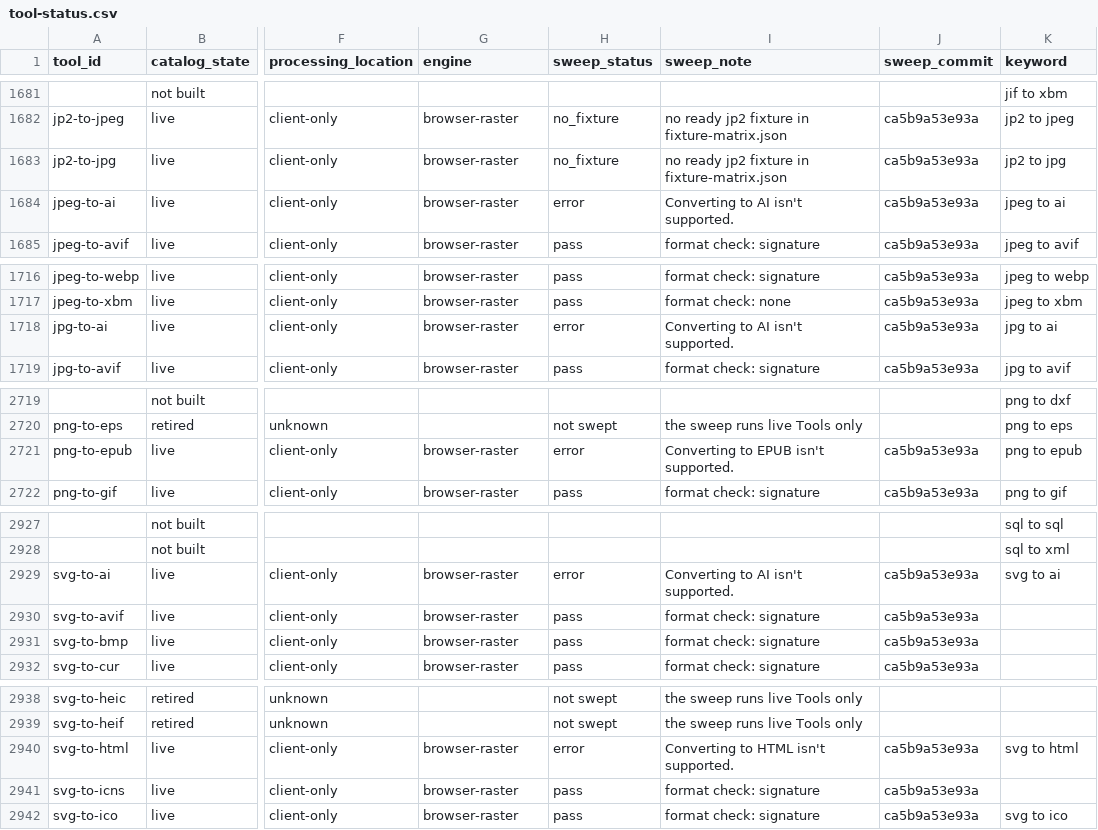
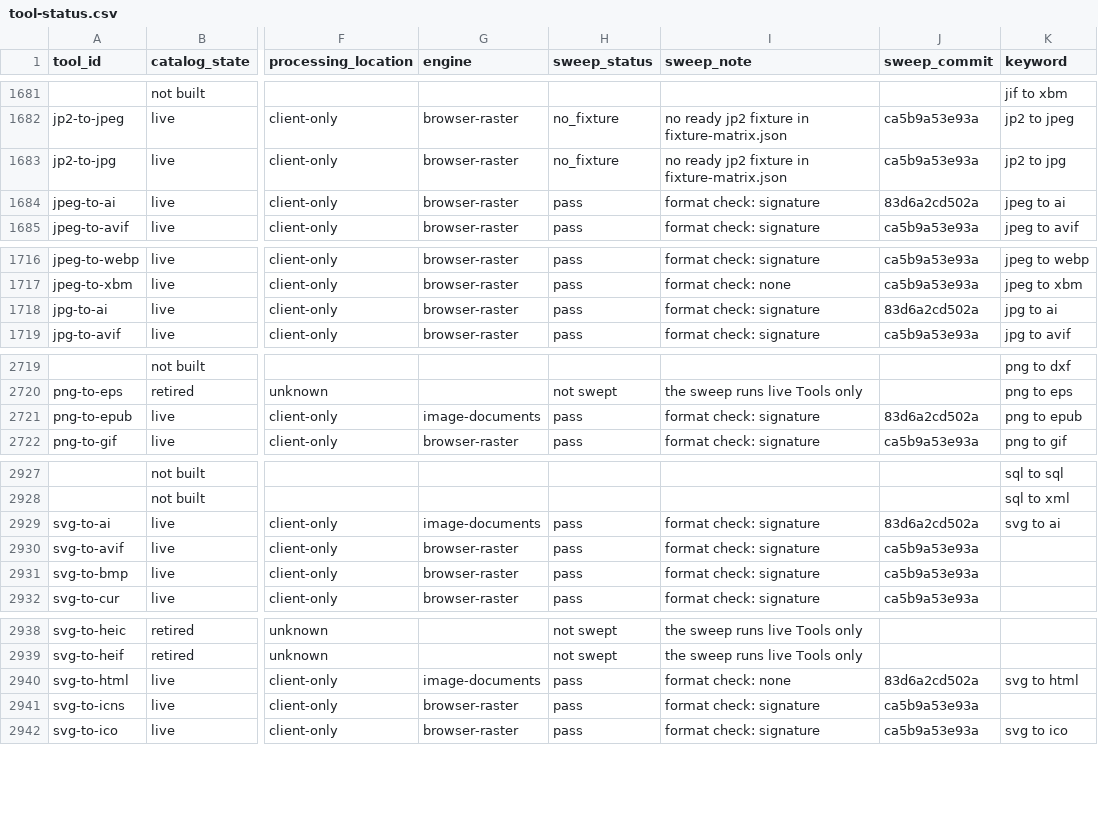
Before and after one commit to serpcompany/tools.serp.co, a CSV file: apps/tools/benchmarks/tool-status.csv, drawn as a sheet; only a part is shown, gaps mark what is left out; the diff covers the shown part only; the diff names each change by its address in the sheet, - before the commit and + after, or states it on an @@ line.

```diff
--- a/apps/tools/benchmarks/tool-status.csv
+++ b/apps/tools/benchmarks/tool-status.csv
-H1684 (sweep_status): error
+H1684 (sweep_status): pass
-I1684 (sweep_note): Converting to AI isn't supported.
+I1684 (sweep_note): format check: signature
-J1684 (sweep_commit): ca5b9a53e93a
+J1684 (sweep_commit): 83d6a2cd502a
-H1718 (sweep_status): error
+H1718 (sweep_status): pass
-I1718 (sweep_note): Converting to AI isn't supported.
+I1718 (sweep_note): format check: signature
-J1718 (sweep_commit): ca5b9a53e93a
+J1718 (sweep_commit): 83d6a2cd502a
-G2721 (engine): browser-raster
+G2721 (engine): image-documents
-H2721 (sweep_status): error
+H2721 (sweep_status): pass
-I2721 (sweep_note): Converting to EPUB isn't supported.
+I2721 (sweep_note): format check: signature
-J2721 (sweep_commit): ca5b9a53e93a
+J2721 (sweep_commit): 83d6a2cd502a
-G2929 (engine): browser-raster
+G2929 (engine): image-documents
-H2929 (sweep_status): error
+H2929 (sweep_status): pass
-I2929 (sweep_note): Converting to AI isn't supported.
+I2929 (sweep_note): format check: signature
-J2929 (sweep_commit): ca5b9a53e93a
+J2929 (sweep_commit): 83d6a2cd502a
-G2940 (engine): browser-raster
+G2940 (engine): image-documents
-H2940 (sweep_status): error
+H2940 (sweep_status): pass
-I2940 (sweep_note): Converting to HTML isn't supported.
+I2940 (sweep_note): format check: none
-J2940 (sweep_commit): ca5b9a53e93a
+J2940 (sweep_commit): 83d6a2cd502a
```
Also changed, not shown: 6 edited cells elsewhere in this file, 15 other files.
